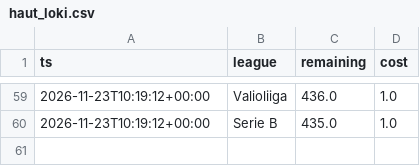
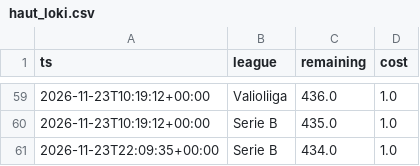
Before and after one commit to heisulivei08/kerroin-data, a CSV file: haut_loki.csv, drawn as a sheet; only a part is shown, gaps mark what is left out; the diff names each change by its address in the sheet, - before the commit and + after, or states it on an @@ line.

```diff
--- a/haut_loki.csv
+++ b/haut_loki.csv
+row 61: 2026-11-23T22:09:35+00:00 | Serie B | 434.0 | 1.0
```
Also changed, not shown: kertoimet.csv.
